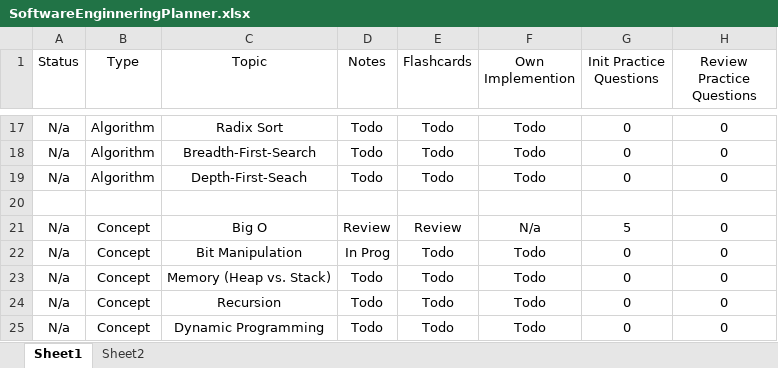
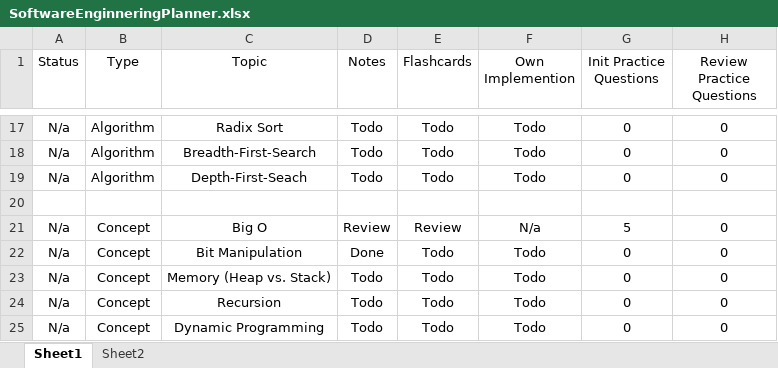
Before and after one commit to Baaartosz/corriander, an Excel workbook: SoftwareEnginneringPlanner.xlsx, sheet Sheet1, drawn as a sheet; only a part is shown, gaps mark what is left out; values as stored, in another font and other column widths than the file's, no borders; conditional formats not drawn; the diff names each change by its address in the sheet, - before the commit and + after, or states it on an @@ line.

Commit message:
updated study planner created practice_1.cs started whiteboard code for q1 updated test code for q1

```diff
--- a/SoftwareEnginneringPlanner.xlsx (sheet Sheet1)
+++ b/SoftwareEnginneringPlanner.xlsx (sheet Sheet1)
-D22 (Notes): In Prog
+D22 (Notes): Done
```
Also changed, not shown: 2 other files.
